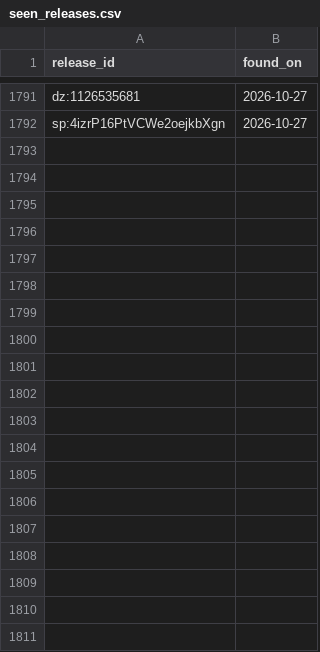
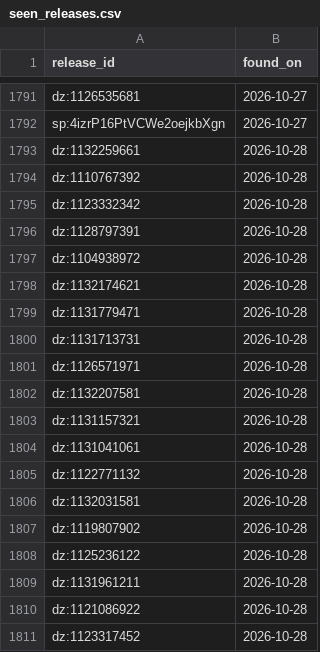
Before and after one commit to lzapffe/new-realeases-playlist, a CSV file: state/seen_releases.csv, drawn as a sheet; only a part is shown, gaps mark what is left out; the diff covers the shown part only; the diff names each change by its address in the sheet, - before the commit and + after, or states it on an @@ line.

```diff
--- a/state/seen_releases.csv
+++ b/state/seen_releases.csv
+row 1793: dz:1132259661 | 2026-10-28
+row 1794: dz:1110767392 | 2026-10-28
+row 1795: dz:1123332342 | 2026-10-28
+row 1796: dz:1128797391 | 2026-10-28
+row 1797: dz:1104938972 | 2026-10-28
+row 1798: dz:1132174621 | 2026-10-28
+row 1799: dz:1131779471 | 2026-10-28
+row 1800: dz:1131713731 | 2026-10-28
+row 1801: dz:1126571971 | 2026-10-28
+row 1802: dz:1132207581 | 2026-10-28
+row 1803: dz:1131157321 | 2026-10-28
+row 1804: dz:1131041061 | 2026-10-28
+row 1805: dz:1122771132 | 2026-10-28
+row 1806: dz:1132031581 | 2026-10-28
+row 1807: dz:1119807902 | 2026-10-28
+row 1808: dz:1125236122 | 2026-10-28
+row 1809: dz:1131961211 | 2026-10-28
+row 1810: dz:1121086922 | 2026-10-28
+row 1811: dz:1123317452 | 2026-10-28
```
Also changed, not shown: 9 added rows elsewhere in this file, state/artists.csv, state/pending_releases.csv, 4 other files.
